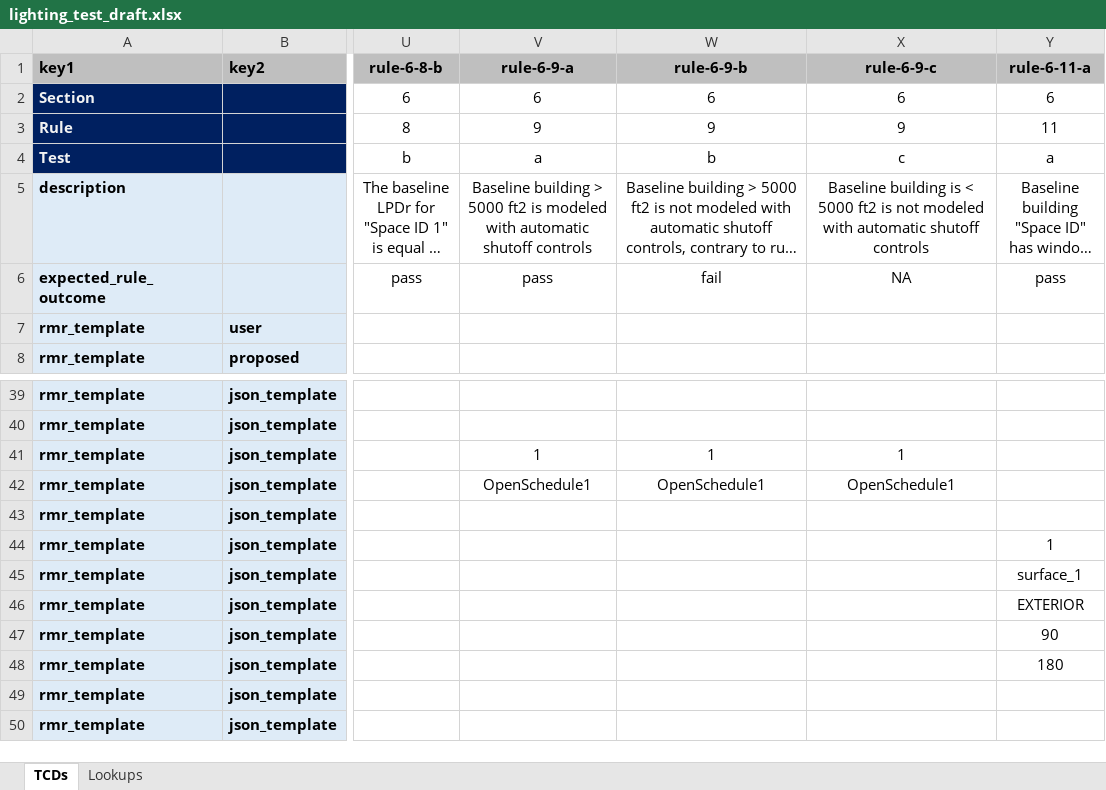
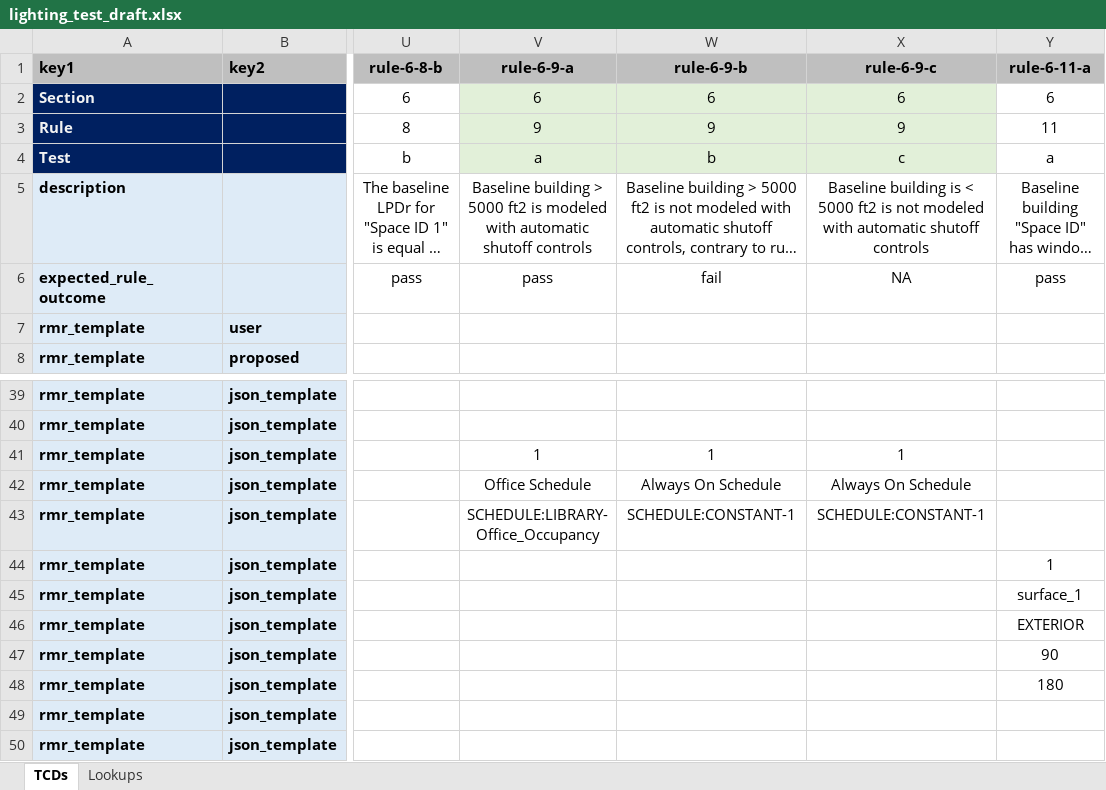
Before and after one commit to pnnl/ruleset-checking-tool, an Excel workbook: rct229/ruletest_engine/ruletest_jsons/ruletest_spreadsheets/lighting_test_draft.xlsx, sheet TCDs, drawn as a sheet; only a part is shown, gaps mark what is left out; long unchanged cells end in …; values as stored, in another font and other column widths than the file's, no borders; conditional formats not drawn; the diff names each change by its address in the sheet, - before the commit and + after, or states it on an @@ line.

Commit message:
Added schedule capabilities and made minor adjustments to lighting test json. Test JSON not yet finished.

```diff
--- a/rct229/ruletest_engine/ruletest_jsons/ruletest_spreadsheets/lighting_test_draft.xlsx (sheet TCDs)
+++ b/rct229/ruletest_engine/ruletest_jsons/ruletest_spreadsheets/lighting_test_draft.xlsx (sheet TCDs)
-V2:X4 fill: none
+V2:X4 fill: #E2F0D9
-V42 (rule-6-9-a): OpenSchedule1
+V42 (rule-6-9-a): Office Schedule
-W42 (rule-6-9-b): OpenSchedule1
+W42 (rule-6-9-b): Always On Schedule
-X42 (rule-6-9-c): OpenSchedule1
+X42 (rule-6-9-c): Always On Schedule
-V43 (rule-6-9-a): (empty)
+V43 (rule-6-9-a): SCHEDULE:LIBRARY-Office_Occupancy
-W43 (rule-6-9-b): (empty)
+W43 (rule-6-9-b): SCHEDULE:CONSTANT-1
-X43 (rule-6-9-c): (empty)
+X43 (rule-6-9-c): SCHEDULE:CONSTANT-1
```
Also changed, not shown: 2 other files.
